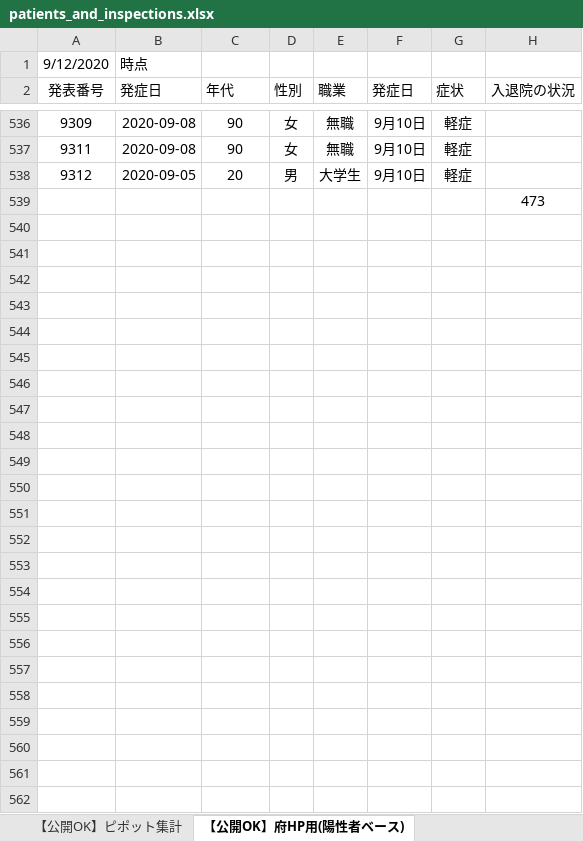
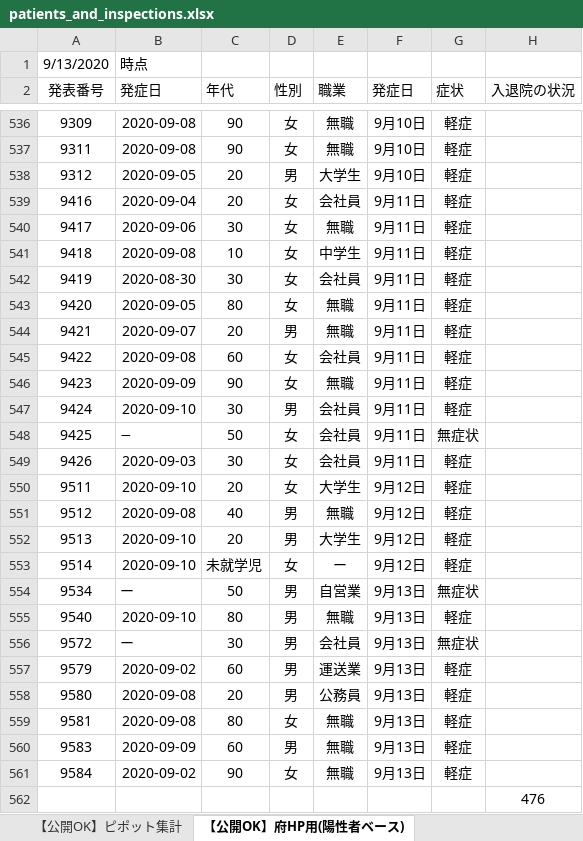
Before and after one commit to yotemuku/covid19, an Excel workbook: data/patients_and_inspections.xlsx, sheet 【公開OK】府HP用(陽性者ベース), drawn as a sheet; only a part is shown, gaps mark what is left out; values as stored, in another font and other column widths than the file's, no borders; addresses are those after the commit; the diff covers the shown part only; the diff names each change by its address in the sheet, - before the commit and + after, or states it on an @@ line.

```diff
--- a/data/patients_and_inspections.xlsx (sheet 【公開OK】府HP用(陽性者ベース))
+++ b/data/patients_and_inspections.xlsx (sheet 【公開OK】府HP用(陽性者ベース))
-A1 (発表番号): 9/12/2020
+A1 (発表番号): 9/13/2020
+row 539: 9416 | 2020-09-04 | 20 | 女 | 会社員 | 9月11日 | 軽症
+row 540: 9417 | 2020-09-06 | 30 | 女 | 無職 | 9月11日 | 軽症
+row 541: 9418 | 2020-09-08 | 10 | 女 | 中学生 | 9月11日 | 軽症
+row 542: 9419 | 2020-08-30 | 30 | 女 | 会社員 | 9月11日 | 軽症
+row 543: 9420 | 2020-09-05 | 80 | 女 | 無職 | 9月11日 | 軽症
+row 544: 9421 | 2020-09-07 | 20 | 男 | 無職 | 9月11日 | 軽症
+row 545: 9422 | 2020-09-08 | 60 | 女 | 会社員 | 9月11日 | 軽症
+row 546: 9423 | 2020-09-09 | 90 | 女 | 無職 | 9月11日 | 軽症
+row 547: 9424 | 2020-09-10 | 30 | 男 | 会社員 | 9月11日 | 軽症
+row 548: 9425 | − | 50 | 女 | 会社員 | 9月11日 | 無症状
+row 549: 9426 | 2020-09-03 | 30 | 女 | 会社員 | 9月11日 | 軽症
+row 550: 9511 | 2020-09-10 | 20 | 女 | 大学生 | 9月12日 | 軽症
+row 551: 9512 | 2020-09-08 | 40 | 男 | 無職 | 9月12日 | 軽症
+row 552: 9513 | 2020-09-10 | 20 | 男 | 大学生 | 9月12日 | 軽症
+row 553: 9514 | 2020-09-10 | 未就学児 | 女 | ー | 9月12日 | 軽症
+row 554: 9534 | ー | 50 | 男 | 自営業 | 9月13日 | 無症状
+row 555: 9540 | 2020-09-10 | 80 | 男 | 無職 | 9月13日 | 軽症
+row 556: 9572 | ー | 30 | 男 | 会社員 | 9月13日 | 無症状
+row 557: 9579 | 2020-09-02 | 60 | 男 | 運送業 | 9月13日 | 軽症
+row 558: 9580 | 2020-09-08 | 20 | 男 | 公務員 | 9月13日 | 軽症
+row 559: 9581 | 2020-09-08 | 80 | 女 | 無職 | 9月13日 | 軽症
+row 560: 9583 | 2020-09-09 | 60 | 男 | 無職 | 9月13日 | 軽症
+row 561: 9584 | 2020-09-02 | 90 | 女 | 無職 | 9月13日 | 軽症
-H562 (入退院の状況): 473
+H562 (入退院の状況): 476
```
Also changed, not shown: 3 edited cells and cell formats elsewhere in this sheet, sheet 【公開OK】コロナサイト用（日付ベース）, sheet 【公開OK】ピポット集計, 1 other file.
